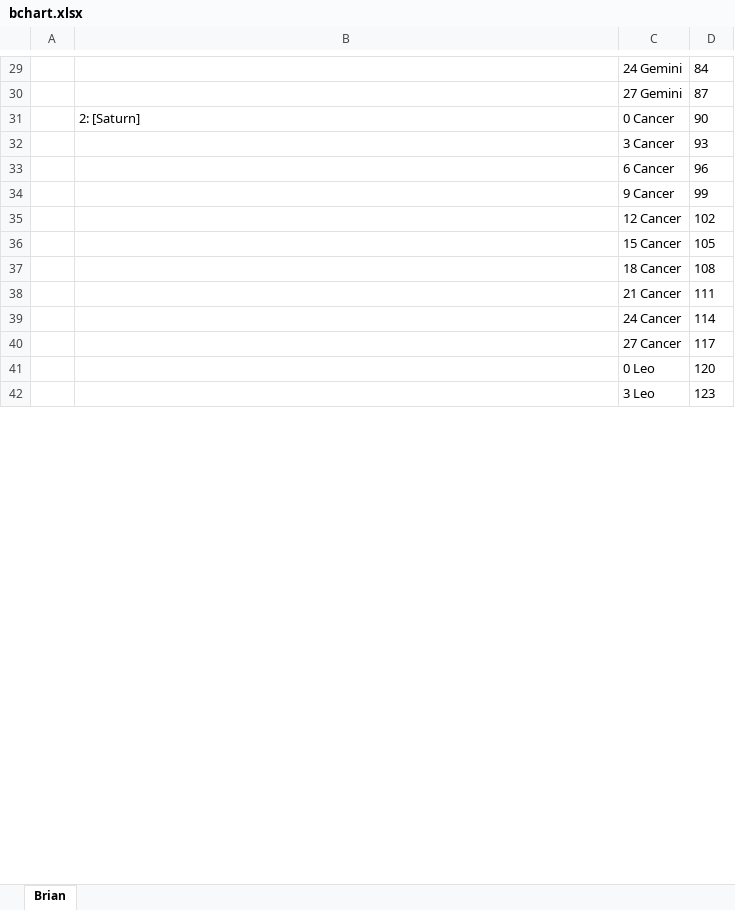
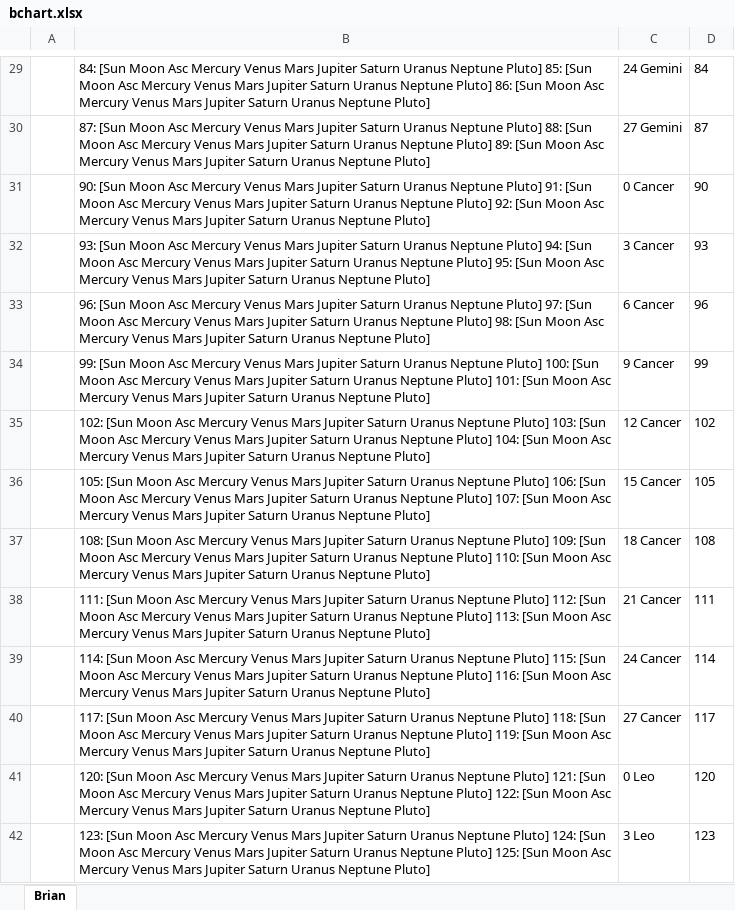
Before and after one commit to astraknots/ncis, an Excel workbook: bchart.xlsx, sheet Brian, drawn as a sheet; only a part is shown, gaps mark what is left out; values as stored, in another font and other column widths than the file's, no borders; the diff covers the shown part only; the diff names each change by its address in the sheet, - before the commit and + after, or states it on an @@ line.

```diff
--- a/bchart.xlsx (sheet Brian)
+++ b/bchart.xlsx (sheet Brian)
-B29: (empty)
+B29: 84: [Sun Moon Asc Mercury Venus Mars Jupiter Saturn Uranus Neptune Pluto] 85: [Sun Moon Asc Mercury Venus Mars Jupiter Saturn Uranus Neptune Pluto] 86: [Sun Moon Asc Mercury Venus Mars Jupiter Saturn Uranus Neptune Pluto]
-B30: (empty)
+B30: 87: [Sun Moon Asc Mercury Venus Mars Jupiter Saturn Uranus Neptune Pluto] 88: [Sun Moon Asc Mercury Venus Mars Jupiter Saturn Uranus Neptune Pluto] 89: [Sun Moon Asc Mercury Venus Mars Jupiter Saturn Uranus Neptune Pluto]
-B31: 2: [Saturn]
+B31: 90: [Sun Moon Asc Mercury Venus Mars Jupiter Saturn Uranus Neptune Pluto] 91: [Sun Moon Asc Mercury Venus Mars Jupiter Saturn Uranus Neptune Pluto] 92: [Sun Moon Asc Mercury Venus Mars Jupiter Saturn Uranus Neptune Pluto]
-B32: (empty)
+B32: 93: [Sun Moon Asc Mercury Venus Mars Jupiter Saturn Uranus Neptune Pluto] 94: [Sun Moon Asc Mercury Venus Mars Jupiter Saturn Uranus Neptune Pluto] 95: [Sun Moon Asc Mercury Venus Mars Jupiter Saturn Uranus Neptune Pluto]
-B33: (empty)
+B33: 96: [Sun Moon Asc Mercury Venus Mars Jupiter Saturn Uranus Neptune Pluto] 97: [Sun Moon Asc Mercury Venus Mars Jupiter Saturn Uranus Neptune Pluto] 98: [Sun Moon Asc Mercury Venus Mars Jupiter Saturn Uranus Neptune Pluto]
-B34: (empty)
+B34: 99: [Sun Moon Asc Mercury Venus Mars Jupiter Saturn Uranus Neptune Pluto] 100: [Sun Moon Asc Mercury Venus Mars Jupiter Saturn Uranus Neptune Pluto] 101: [Sun Moon Asc Mercury Venus Mars Jupiter Saturn Uranus Neptune Pluto]
-B35: (empty)
+B35: 102: [Sun Moon Asc Mercury Venus Mars Jupiter Saturn Uranus Neptune Pluto] 103: [Sun Moon Asc Mercury Venus Mars Jupiter Saturn Uranus Neptune Pluto] 104: [Sun Moon Asc Mercury Venus Mars Jupiter Saturn Uranus Neptune Pluto]
-B36: (empty)
+B36: 105: [Sun Moon Asc Mercury Venus Mars Jupiter Saturn Uranus Neptune Pluto] 106: [Sun Moon Asc Mercury Venus Mars Jupiter Saturn Uranus Neptune Pluto] 107: [Sun Moon Asc Mercury Venus Mars Jupiter Saturn Uranus Neptune Pluto]
-B37: (empty)
+B37: 108: [Sun Moon Asc Mercury Venus Mars Jupiter Saturn Uranus Neptune Pluto] 109: [Sun Moon Asc Mercury Venus Mars Jupiter Saturn Uranus Neptune Pluto] 110: [Sun Moon Asc Mercury Venus Mars Jupiter Saturn Uranus Neptune Pluto]
-B38: (empty)
+B38: 111: [Sun Moon Asc Mercury Venus Mars Jupiter Saturn Uranus Neptune Pluto] 112: [Sun Moon Asc Mercury Venus Mars Jupiter Saturn Uranus Neptune Pluto] 113: [Sun Moon Asc Mercury Venus Mars Jupiter Saturn Uranus Neptune Pluto]
-B39: (empty)
+B39: 114: [Sun Moon Asc Mercury Venus Mars Jupiter Saturn Uranus Neptune Pluto] 115: [Sun Moon Asc Mercury Venus Mars Jupiter Saturn Uranus Neptune Pluto] 116: [Sun Moon Asc Mercury Venus Mars Jupiter Saturn Uranus Neptune Pluto]
-B40: (empty)
+B40: 117: [Sun Moon Asc Mercury Venus Mars Jupiter Saturn Uranus Neptune Pluto] 118: [Sun Moon Asc Mercury Venus Mars Jupiter Saturn Uranus Neptune Pluto] 119: [Sun Moon Asc Mercury Venus Mars Jupiter Saturn Uranus Neptune Pluto]
-B41: (empty)
+B41: 120: [Sun Moon Asc Mercury Venus Mars Jupiter Saturn Uranus Neptune Pluto] 121: [Sun Moon Asc Mercury Venus Mars Jupiter Saturn Uranus Neptune Pluto] 122: [Sun Moon Asc Mercury Venus Mars Jupiter Saturn Uranus Neptune Pluto]
-B42: (empty)
+B42: 123: [Sun Moon Asc Mercury Venus Mars Jupiter Saturn Uranus Neptune Pluto] 124: [Sun Moon Asc Mercury Venus Mars Jupiter Saturn Uranus Neptune Pluto] 125: [Sun Moon Asc Mercury Venus Mars Jupiter Saturn Uranus Neptune Pluto]
```
Also changed, not shown: 106 edited cells elsewhere in this sheet, 4 other files.
